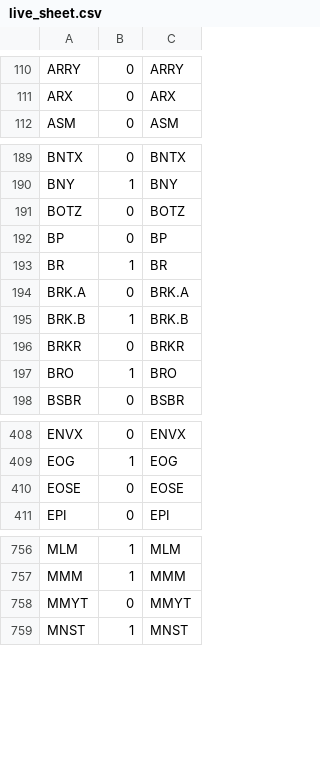
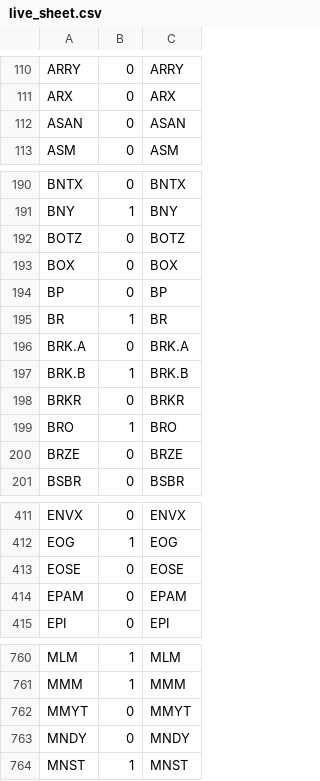
Before and after one commit to az123-stack/breadth-monitor, a CSV file: data/live_sheet.csv, drawn as a sheet; only a part is shown, gaps mark what is left out; the diff covers the shown part only.

```diff
--- a/data/live_sheet.csv
+++ b/data/live_sheet.csv
@@ -111,2 +111,3 @@ ARRY,0,ARRY
 ARX,0,ARX
+ASAN,0,ASAN
 ASM,0,ASM
@@ -191,2 +192,3 @@ BNY,1,BNY
 BOTZ,0,BOTZ
+BOX,0,BOX
 BP,0,BP
@@ -197,2 +199,3 @@ BRKR,0,BRKR
 BRO,1,BRO
+BRZE,0,BRZE
 BSBR,0,BSBR
@@ -410,2 +413,3 @@ EOG,1,EOG
 EOSE,0,EOSE
+EPAM,0,EPAM
 EPI,0,EPI
@@ -758,2 +762,3 @@ MMM,1,MMM
 MMYT,0,MMYT
+MNDY,0,MNDY
 MNST,1,MNST
```
Also changed, not shown: 3 removed rows elsewhere in this file, data/pick_ledger.csv, data/setup_counts.csv, 3 other files.
